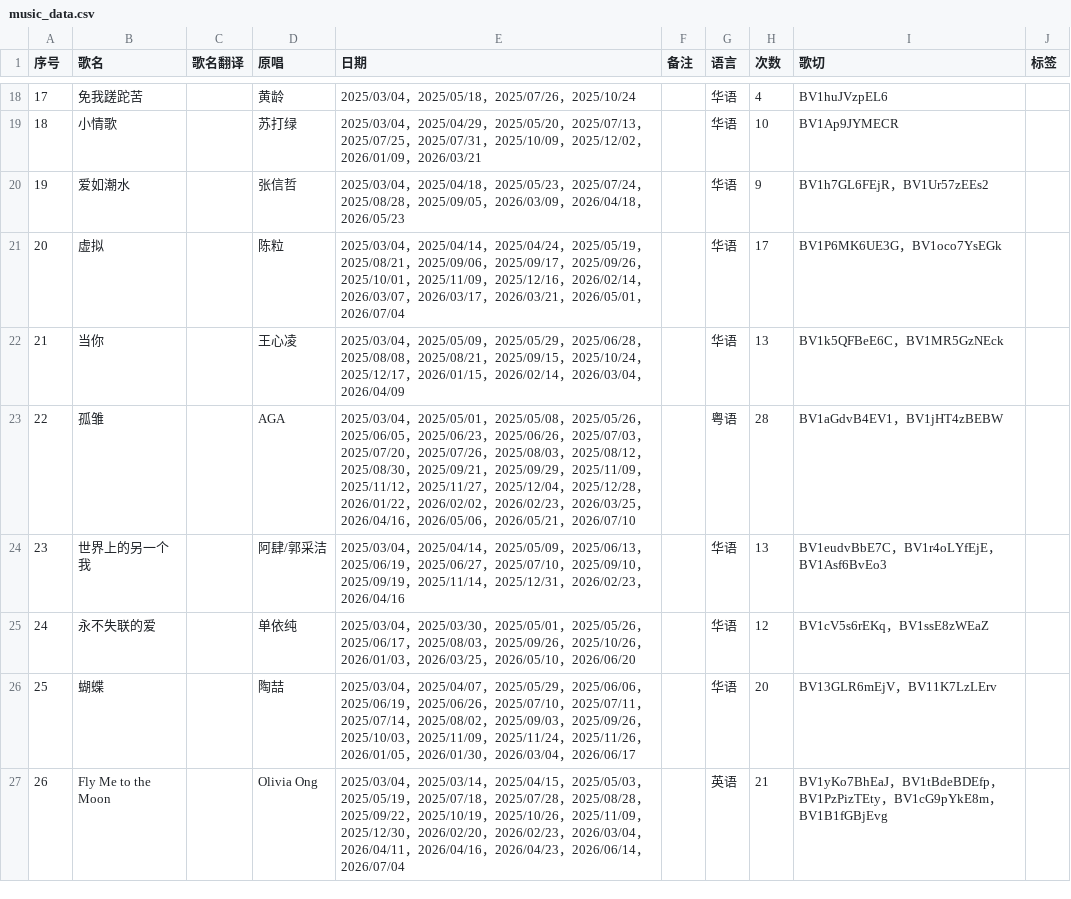
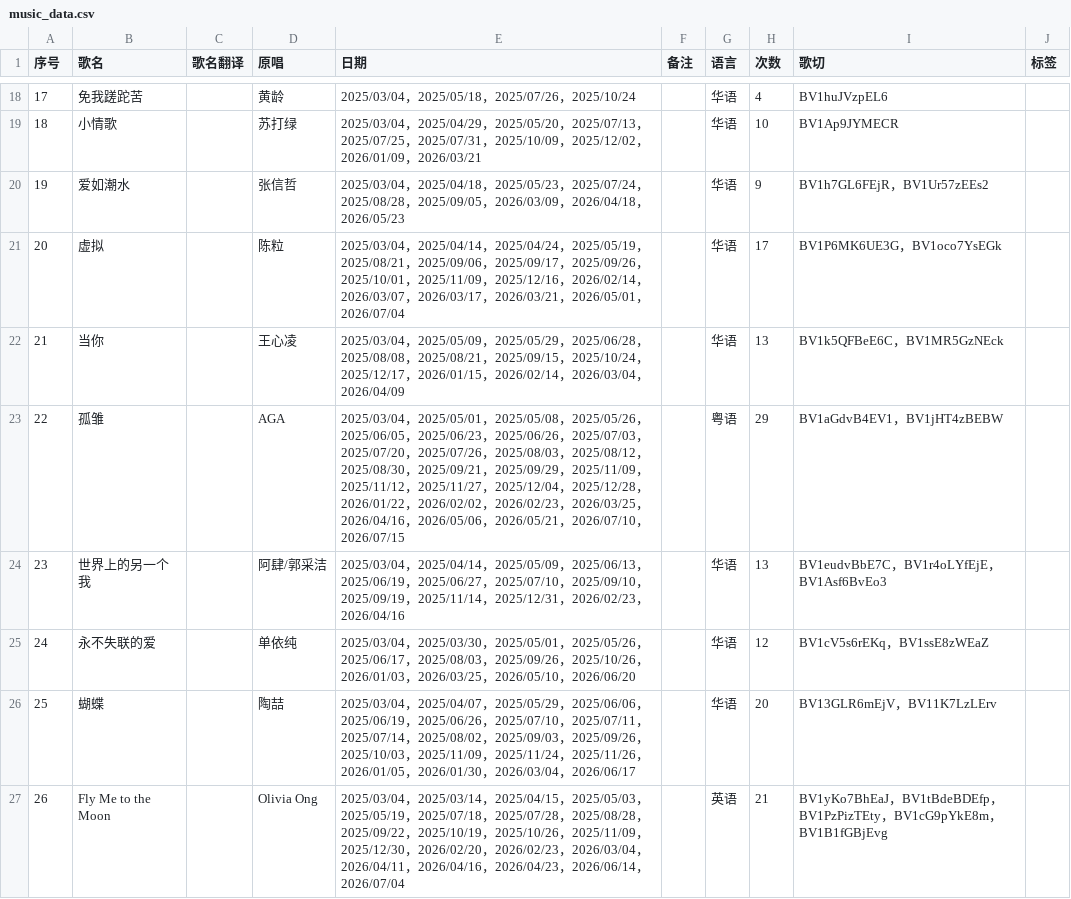
Before and after one commit to Pecco-314/mit3uri-song-list, a CSV file: scripts/music_data.csv, drawn as a sheet; only a part is shown, gaps mark what is left out; the diff covers the shown part only.

```diff
--- a/scripts/music_data.csv
+++ b/scripts/music_data.csv
@@ -22,3 +22,3 @@
 21,当你,,王心凌,2025/03/04，2025/05/09，2025/05/29，2025/06/28，2025/08/08，2025/08/21，2025/09/15，2025/10/24，2025/12/17，2026/01/15，2026/02/14，2026/03/04，2026/04/09,,华语,13,BV1k5QFBeE6C，BV1MR5GzNEck,
-22,孤雏,,AGA,2025/03/04，2025/05/01，2025/05/08，2025/05/26，2025/06/05，2025/06/23，2025/06/26，2025/07/03，2025/07/20，2025/07/26，2025/08/03，2025/08/12，2025/08/30，2025/09/21，2025/09/29，2025/11/09，2025/11/12，2025/11/27，2025/12/04，2025/12/28，2026/01/22，2026/02/02，2026/02/23，2026/03/25，2026/04/16，2026/05/06，2026/05/21，2026/07/10,,粤语,28,BV1aGdvB4EV1，BV1jHT4zBEBW,
+22,孤雏,,AGA,2025/03/04，2025/05/01，2025/05/08，2025/05/26，2025/06/05，2025/06/23，2025/06/26，2025/07/03，2025/07/20，2025/07/26，2025/08/03，2025/08/12，2025/08/30，2025/09/21，2025/09/29，2025/11/09，2025/11/12，2025/11/27，2025/12/04，2025/12/28，2026/01/22，2026/02/02，2026/02/23，2026/03/25，2026/04/16，2026/05/06，2026/05/21，2026/07/10，2026/07/15,,粤语,29,BV1aGdvB4EV1，BV1jHT4zBEBW,
 23,世界上的另一个我,,阿肆/郭采洁,2025/03/04，2025/04/14，2025/05/09，2025/06/13，2025/06/19，2025/06/27，2025/07/10，2025/09/10，2025/09/19，2025/11/14，2025/12/31，2026/02/23，2026/04/16,,华语,13,BV1eudvBbE7C，BV1r4oLYfEjE，BV1Asf6BvEo3,
```
Also changed, not shown: 2 added rows and 114 edited cells elsewhere in this file.
